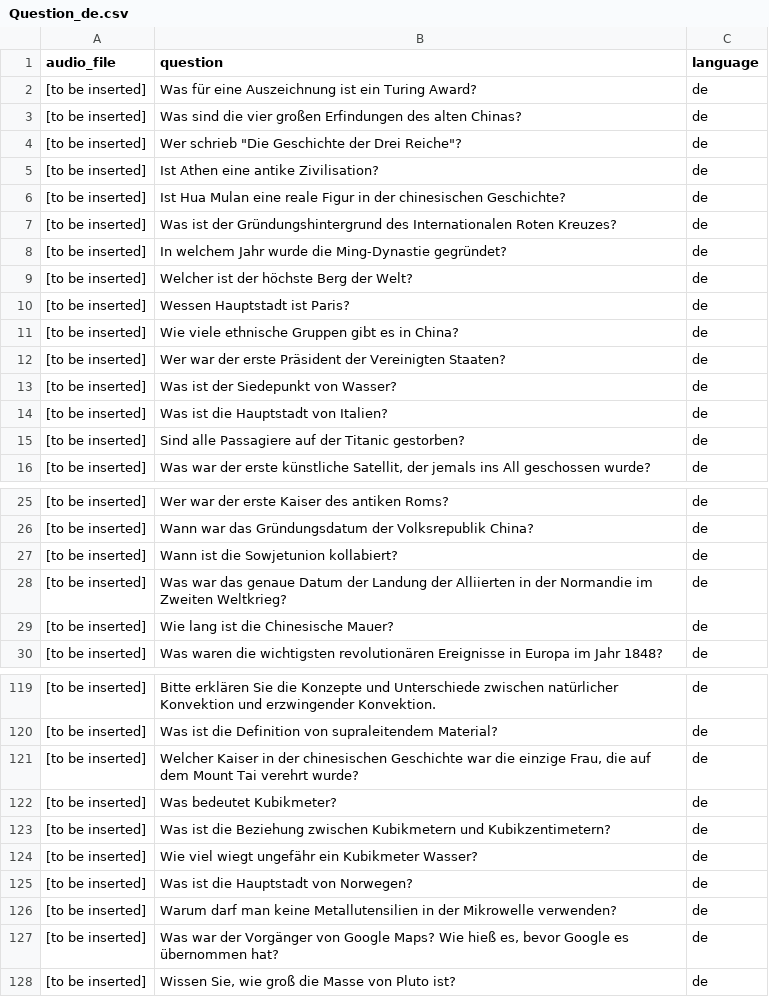
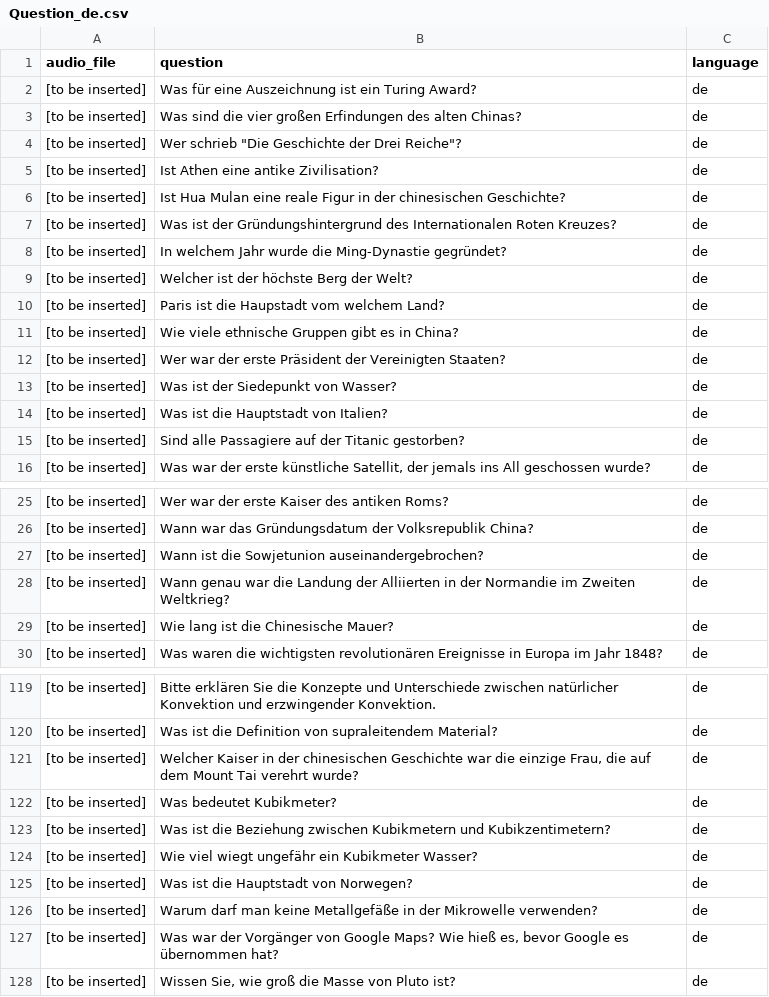
Before and after one commit to dorcagombar/BME-Comparative-Analysis-of-Intelligent-Assistants, a CSV file: data/Question_de.csv, drawn as a sheet; only a part is shown, gaps mark what is left out.

Commit message:
Update Question_de.csv

```diff
--- a/data/Question_de.csv
+++ b/data/Question_de.csv
@@ -9,3 +9,3 @@ audio_file,question,language
 [to be inserted],Welcher ist der höchste Berg der Welt?,de
-[to be inserted],Wessen Hauptstadt ist Paris?,de
+[to be inserted],Paris ist die Haupstadt vom welchem Land?,de
 [to be inserted],Wie viele ethnische Gruppen gibt es in China?,de
@@ -26,4 +26,4 @@ audio_file,question,language
 [to be inserted],Wann war das Gründungsdatum der Volksrepublik China?,de
-[to be inserted],Wann ist die Sowjetunion kollabiert?,de
-[to be inserted],Was war das genaue Datum der Landung der Alliierten in der Normandie im Zweiten Weltkrieg?,de
+[to be inserted],Wann ist die Sowjetunion auseinandergebrochen?,de
+[to be inserted],Wann genau war die Landung der Alliierten in der Normandie im Zweiten Weltkrieg?,de
 [to be inserted],Wie lang ist die Chinesische Mauer?,de
@@ -125,3 +125,3 @@ audio_file,question,language
 [to be inserted],Was ist die Hauptstadt von Norwegen?,de
-[to be inserted],Warum darf man keine Metallutensilien in der Mikrowelle verwenden?,de
+[to be inserted],Warum darf man keine Metallgefäße in der Mikrowelle verwenden?,de
 [to be inserted],"Was war der Vorgänger von Google Maps? Wie hieß es, bevor Google es übernommen hat?",de
```
